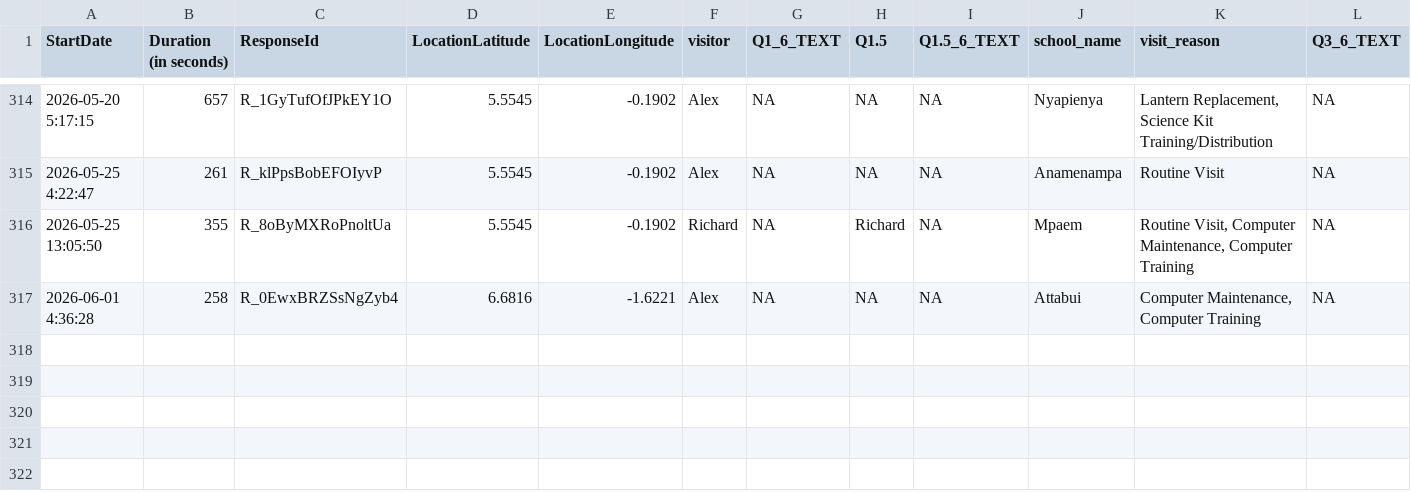
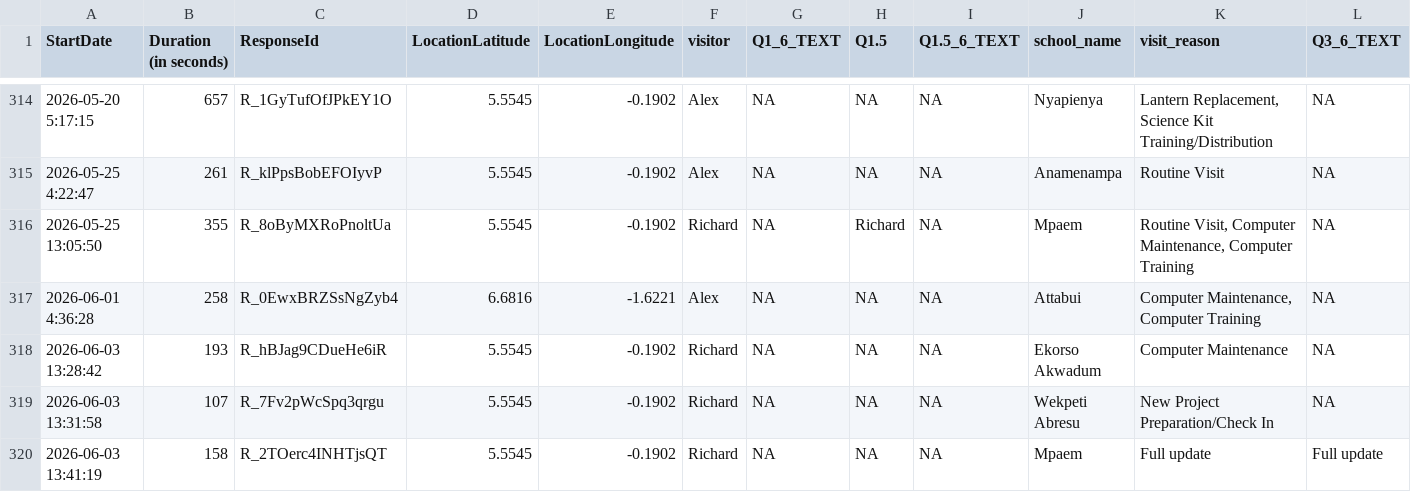
Before and after one commit to EmpowerPlaygrounds/epi-dashboard, a CSV file: data/clean/visits.csv, drawn as a sheet; only a part is shown, gaps mark what is left out; rows hold the shown columns only; the diff names each change by its address in the sheet, - before the commit and + after, or states it on an @@ line.

```diff
--- a/data/clean/visits.csv
+++ b/data/clean/visits.csv
+row 318: 2026-06-03 13:28:42 | 193 | R_hBJag9CDueHe6iR | 5.5545 | -0.1902 | Richard | NA | NA | NA | Ekorso Akwadum | Computer Maintenance | NA
+row 319: 2026-06-03 13:31:58 | 107 | R_7Fv2pWcSpq3qrgu | 5.5545 | -0.1902 | Richard | NA | NA | NA | Wekpeti Abresu | New Project Preparation/Check In | NA
+row 320: 2026-06-03 13:41:19 | 158 | R_2TOerc4INHTjsQT | 5.5545 | -0.1902 | Richard | NA | NA | NA | Mpaem | Full update | Full update
```
Also changed, not shown: data/clean/full_updates.csv, data/clean/issues.csv, 18 other files.
